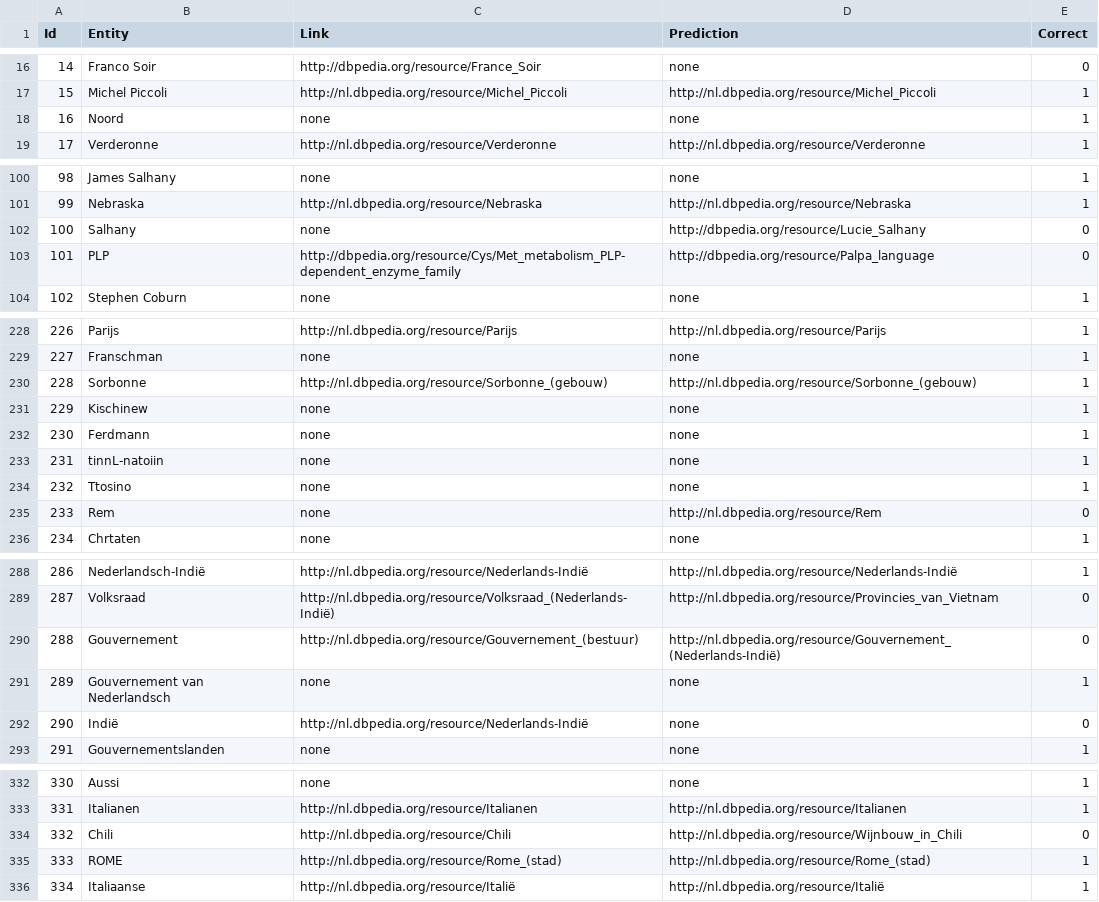
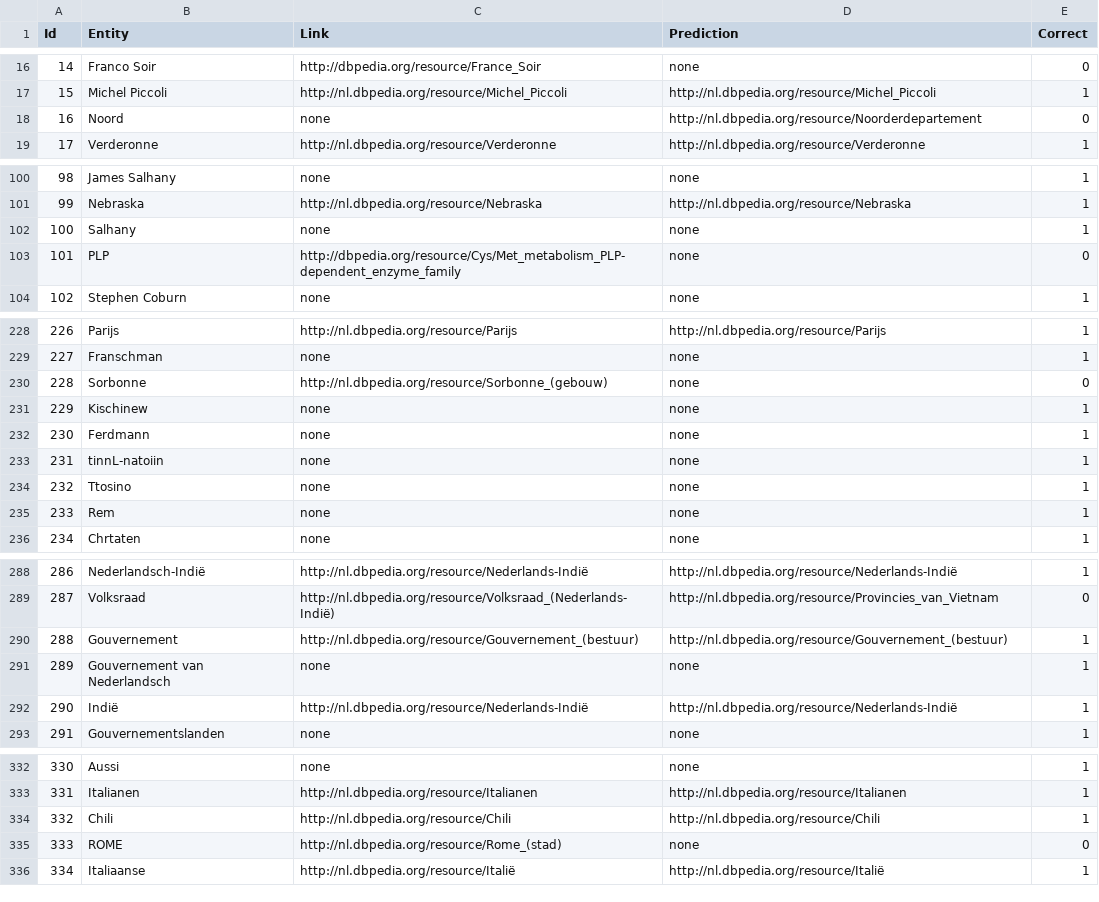
Before and after one commit to KBNLresearch/dac-web, a CSV file: results.csv, drawn as a sheet; only a part is shown, gaps mark what is left out; the diff covers the shown part only.

```diff
--- a/results.csv
+++ b/results.csv
@@ -17,3 +17,3 @@ Id	Entity	Link	Prediction	Correct
 15	Michel Piccoli	http://nl.dbpedia.org/resource/Michel_Piccoli	http://nl.dbpedia.org/resource/Michel_Piccoli	1	
-16	Noord	none	none	1	
+16	Noord	none	http://nl.dbpedia.org/resource/Noorderdepartement	0	
 17	Verderonne	http://nl.dbpedia.org/resource/Verderonne	http://nl.dbpedia.org/resource/Verderonne	1	
@@ -101,4 +101,4 @@ Id	Entity	Link	Prediction	Correct
 99	Nebraska	http://nl.dbpedia.org/resource/Nebraska	http://nl.dbpedia.org/resource/Nebraska	1	
-100	Salhany	none	http://dbpedia.org/resource/Lucie_Salhany	0	
-101	PLP	http://dbpedia.org/resource/Cys/Met_metabolism_PLP-dependent_enzyme_family	http://dbpedia.org/resource/Palpa_language	0	
+100	Salhany	none	none	1	
+101	PLP	http://dbpedia.org/resource/Cys/Met_metabolism_PLP-dependent_enzyme_family	none	0	
 102	Stephen Coburn	none	none	1	
@@ -229,3 +229,3 @@ Id	Entity	Link	Prediction	Correct
 227	Franschman	none	none	1	
-228	Sorbonne	http://nl.dbpedia.org/resource/Sorbonne_(gebouw)	http://nl.dbpedia.org/resource/Sorbonne_(gebouw)	1	
+228	Sorbonne	http://nl.dbpedia.org/resource/Sorbonne_(gebouw)	none	0	
 229	Kischinew	none	none	1	
@@ -234,3 +234,3 @@ Id	Entity	Link	Prediction	Correct
 232	Ttosino	none	none	1	
-233	Rem	none	http://nl.dbpedia.org/resource/Rem	0	
+233	Rem	none	none	1	
 234	Chrtaten	none	none	1	
@@ -289,5 +289,5 @@ Id	Entity	Link	Prediction	Correct
 287	Volksraad	http://nl.dbpedia.org/resource/Volksraad_(Nederlands-Indië)	http://nl.dbpedia.org/resource/Provincies_van_Vietnam	0	
-288	Gouvernement	http://nl.dbpedia.org/resource/Gouvernement_(bestuur)	http://nl.dbpedia.org/resource/Gouvernement_(Nederlands-Indië)	0	
+288	Gouvernement	http://nl.dbpedia.org/resource/Gouvernement_(bestuur)	http://nl.dbpedia.org/resource/Gouvernement_(bestuur)	1	
 289	Gouvernement van Nederlandsch	none	none	1	
-290	Indië	http://nl.dbpedia.org/resource/Nederlands-Indië	none	0	
+290	Indië	http://nl.dbpedia.org/resource/Nederlands-Indië	http://nl.dbpedia.org/resource/Nederlands-Indië	1	
 291	Gouvernementslanden	none	none	1	
@@ -333,4 +333,4 @@ Id	Entity	Link	Prediction	Correct
 331	Italianen	http://nl.dbpedia.org/resource/Italianen	http://nl.dbpedia.org/resource/Italianen	1	
-332	Chili	http://nl.dbpedia.org/resource/Chili	http://nl.dbpedia.org/resource/Wijnbouw_in_Chili	0	
-333	ROME	http://nl.dbpedia.org/resource/Rome_(stad)	http://nl.dbpedia.org/resource/Rome_(stad)	1	
+332	Chili	http://nl.dbpedia.org/resource/Chili	http://nl.dbpedia.org/resource/Chili	1	
+333	ROME	http://nl.dbpedia.org/resource/Rome_(stad)	none	0	
 334	Italiaanse	http://nl.dbpedia.org/resource/Italië	http://nl.dbpedia.org/resource/Italië	1	
```
Also changed, not shown: 53 edited cells elsewhere in this file, 1 other file.
